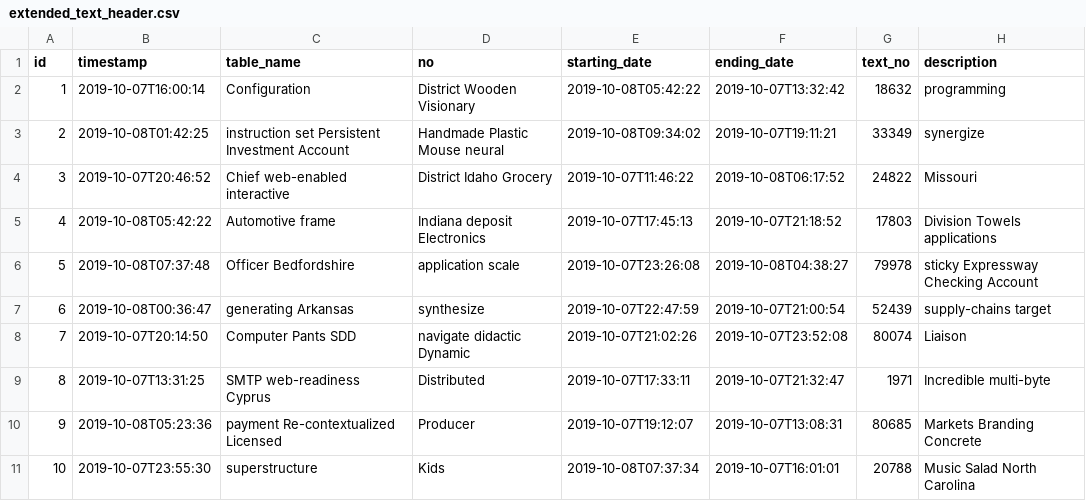
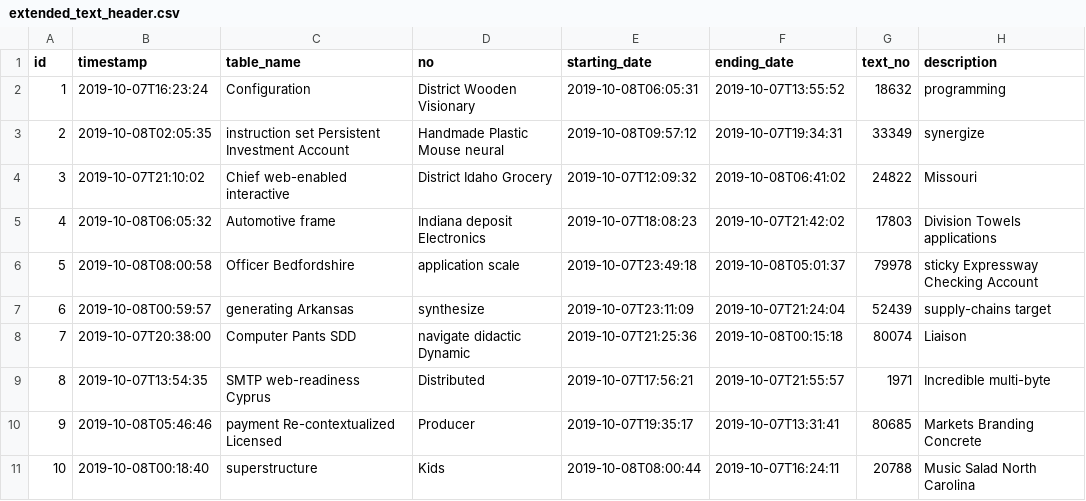
Before and after one commit to Mesqualito/BkShKeyCode, a CSV file: src/main/resources/config/liquibase/fake-data/extended_text_header.csv, drawn as a sheet.

```diff
--- a/src/main/resources/config/liquibase/fake-data/extended_text_header.csv
+++ b/src/main/resources/config/liquibase/fake-data/extended_text_header.csv
@@ -1,11 +1,11 @@
 id;timestamp;table_name;no;starting_date;ending_date;text_no;description
-1;2019-10-07T16:00:14;Configuration;District Wooden Visionary;2019-10-08T05:42:22;2019-10-07T13:32:42;18632;programming
-2;2019-10-08T01:42:25;instruction set Persistent Investment Account;Handmade Plastic Mouse neural;2019-10-08T09:34:02;2019-10-07T19:11:21;33349;synergize
-3;2019-10-07T20:46:52;Chief web-enabled interactive;District Idaho Grocery;2019-10-07T11:46:22;2019-10-08T06:17:52;24822;Missouri
-4;2019-10-08T05:42:22;Automotive frame;Indiana deposit Electronics;2019-10-07T17:45:13;2019-10-07T21:18:52;17803;Division Towels applications
-5;2019-10-08T07:37:48;Officer Bedfordshire;application scale;2019-10-07T23:26:08;2019-10-08T04:38:27;79978;sticky Expressway Checking Account
-6;2019-10-08T00:36:47;generating Arkansas;synthesize;2019-10-07T22:47:59;2019-10-07T21:00:54;52439;supply-chains target
-7;2019-10-07T20:14:50;Computer Pants SDD;navigate didactic Dynamic;2019-10-07T21:02:26;2019-10-07T23:52:08;80074;Liaison
-8;2019-10-07T13:31:25;SMTP web-readiness Cyprus;Distributed;2019-10-07T17:33:11;2019-10-07T21:32:47;1971;Incredible multi-byte
-9;2019-10-08T05:23:36;payment Re-contextualized Licensed;Producer;2019-10-07T19:12:07;2019-10-07T13:08:31;80685;Markets Branding Concrete
-10;2019-10-07T23:55:30;superstructure;Kids;2019-10-08T07:37:34;2019-10-07T16:01:01;20788;Music Salad North Carolina
+1;2019-10-07T16:23:24;Configuration;District Wooden Visionary;2019-10-08T06:05:31;2019-10-07T13:55:52;18632;programming
+2;2019-10-08T02:05:35;instruction set Persistent Investment Account;Handmade Plastic Mouse neural;2019-10-08T09:57:12;2019-10-07T19:34:31;33349;synergize
+3;2019-10-07T21:10:02;Chief web-enabled interactive;District Idaho Grocery;2019-10-07T12:09:32;2019-10-08T06:41:02;24822;Missouri
+4;2019-10-08T06:05:32;Automotive frame;Indiana deposit Electronics;2019-10-07T18:08:23;2019-10-07T21:42:02;17803;Division Towels applications
+5;2019-10-08T08:00:58;Officer Bedfordshire;application scale;2019-10-07T23:49:18;2019-10-08T05:01:37;79978;sticky Expressway Checking Account
+6;2019-10-08T00:59:57;generating Arkansas;synthesize;2019-10-07T23:11:09;2019-10-07T21:24:04;52439;supply-chains target
+7;2019-10-07T20:38:00;Computer Pants SDD;navigate didactic Dynamic;2019-10-07T21:25:36;2019-10-08T00:15:18;80074;Liaison
+8;2019-10-07T13:54:35;SMTP web-readiness Cyprus;Distributed;2019-10-07T17:56:21;2019-10-07T21:55:57;1971;Incredible multi-byte
+9;2019-10-08T05:46:46;payment Re-contextualized Licensed;Producer;2019-10-07T19:35:17;2019-10-07T13:31:41;80685;Markets Branding Concrete
+10;2019-10-08T00:18:40;superstructure;Kids;2019-10-08T08:00:44;2019-10-07T16:24:11;20788;Music Salad North Carolina
```
Also changed, not shown: src/main/resources/config/liquibase/fake-data/extended_text_line.csv, src/main/resources/config/liquibase/fake-data/item.csv, 15 other files.
